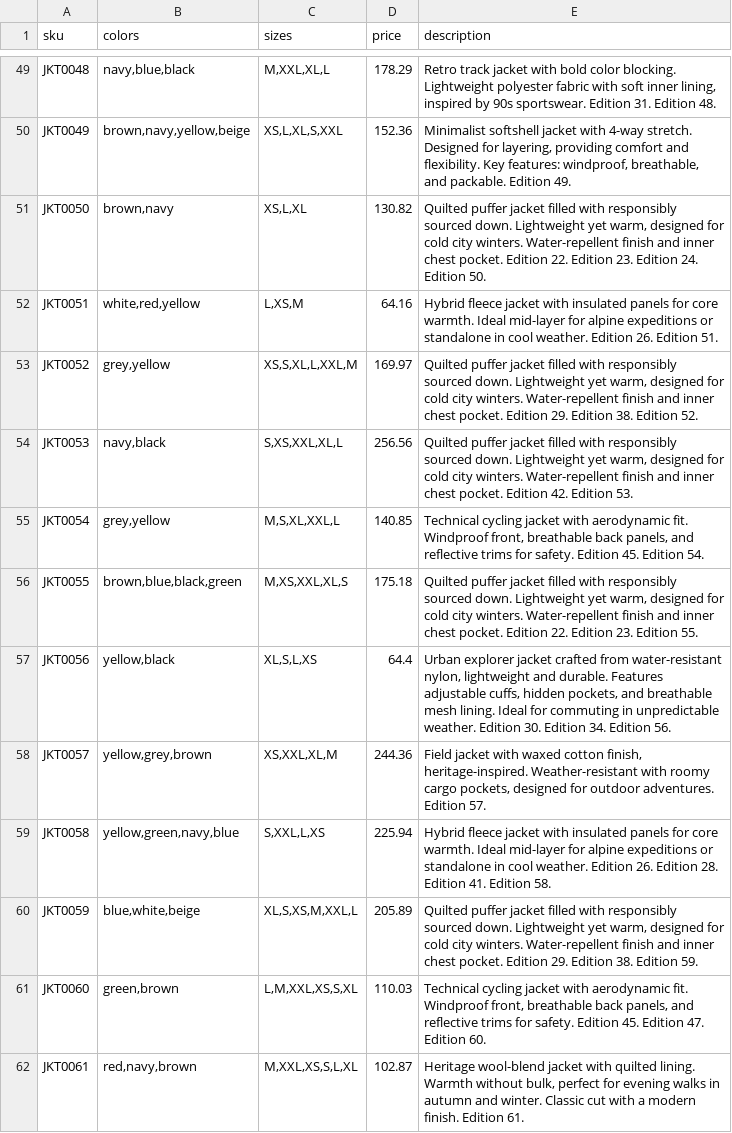
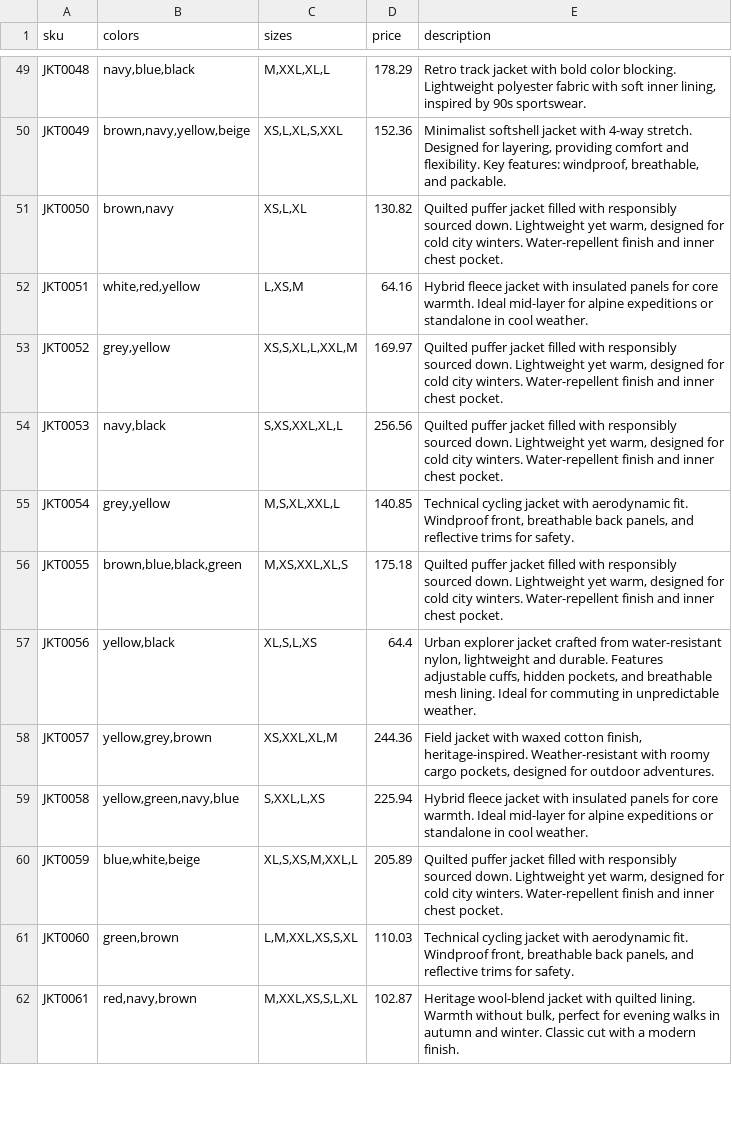
Before and after one commit to vladimirshu/ecom-assistant, a CSV file: src/main/resources/sampledata/apparel_jackets_sample.csv, drawn as a sheet; only a part is shown, gaps mark what is left out; the diff covers the shown part only; the diff names each change by its address in the sheet, - before the commit and + after, or states it on an @@ line.

```diff
--- a/src/main/resources/sampledata/apparel_jackets_sample.csv
+++ b/src/main/resources/sampledata/apparel_jackets_sample.csv
-E49 (description): …90s sportswear. Edition 31. Edition 48.
+E49 (description): …90s sportswear.
-E50 (description): …and packable. Edition 49.
+E50 (description): …and packable.
-E51 (description): …chest pocket. Edition 22. Edition 23. Edition 24. Edition 50.
+E51 (description): …chest pocket.
-E52 (description): …cool weather. Edition 26. Edition 51.
+E52 (description): …cool weather.
-E53 (description): …chest pocket. Edition 29. Edition 38. Edition 52.
+E53 (description): …chest pocket.
-E54 (description): …chest pocket. Edition 42. Edition 53.
+E54 (description): …chest pocket.
-E55 (description): …for safety. Edition 45. Edition 54.
+E55 (description): …for safety.
-E56 (description): …chest pocket. Edition 22. Edition 23. Edition 55.
+E56 (description): …chest pocket.
-E57 (description): …unpredictable weather. Edition 30. Edition 34. Edition 56.
+E57 (description): …unpredictable weather.
-E58 (description): …outdoor adventures. Edition 57.
+E58 (description): …outdoor adventures.
-E59 (description): …cool weather. Edition 26. Edition 28. Edition 41. Edition 58.
+E59 (description): …cool weather.
-E60 (description): …chest pocket. Edition 29. Edition 38. Edition 59.
+E60 (description): …chest pocket.
-E61 (description): …for safety. Edition 45. Edition 47. Edition 60.
+E61 (description): …for safety.
-E62 (description): …modern finish. Edition 61.
+E62 (description): …modern finish.
```
Also changed, not shown: 66 edited cells elsewhere in this file, 18 other files.
